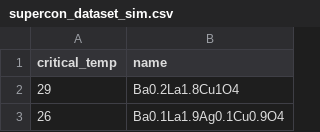
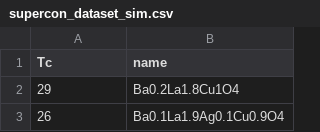
Before and after one commit to sylphrena0/classe, a CSV file: data/supercon_dataset_sim.csv, drawn as a sheet; only a part is shown.

Commit message:
Tc name update

```diff
--- a/data/supercon_dataset_sim.csv
+++ b/data/supercon_dataset_sim.csv
@@ -1,2 +1,2 @@
-critical_temp,name
+Tc,name
 29,Ba0.2La1.8Cu1O4
```
